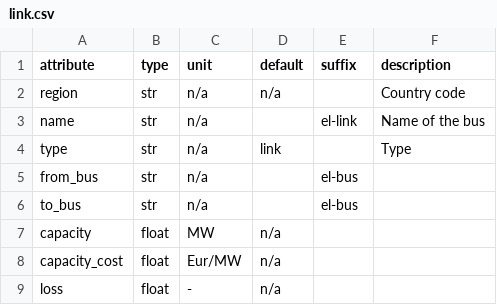
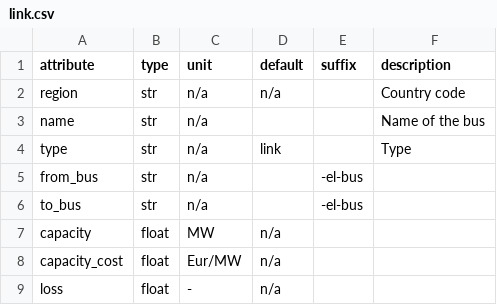
Before and after one commit to modex-flexmex/oemof-flexmex, a CSV file: oemoflex/component_attrs/link.csv, drawn as a sheet.

Commit message:
Fill columns with suffixes already on creating csv files

```diff
--- a/oemoflex/component_attrs/link.csv
+++ b/oemoflex/component_attrs/link.csv
@@ -2,6 +2,6 @@ attribute,type,unit,default,suffix,description
 region,str,n/a,n/a,,Country code
-name,str,n/a,,el-link,Name of the bus
+name,str,n/a,,,Name of the bus
 type,str,n/a,link,,Type
-from_bus,str,n/a,,el-bus,
-to_bus,str,n/a,,el-bus,
+from_bus,str,n/a,,-el-bus,
+to_bus,str,n/a,,-el-bus,
 capacity,float,MW,n/a,,
```
Also changed, not shown: oemoflex/component_attrs/curtailment.csv, oemoflex/component_attrs/load.csv, 7 other files.
